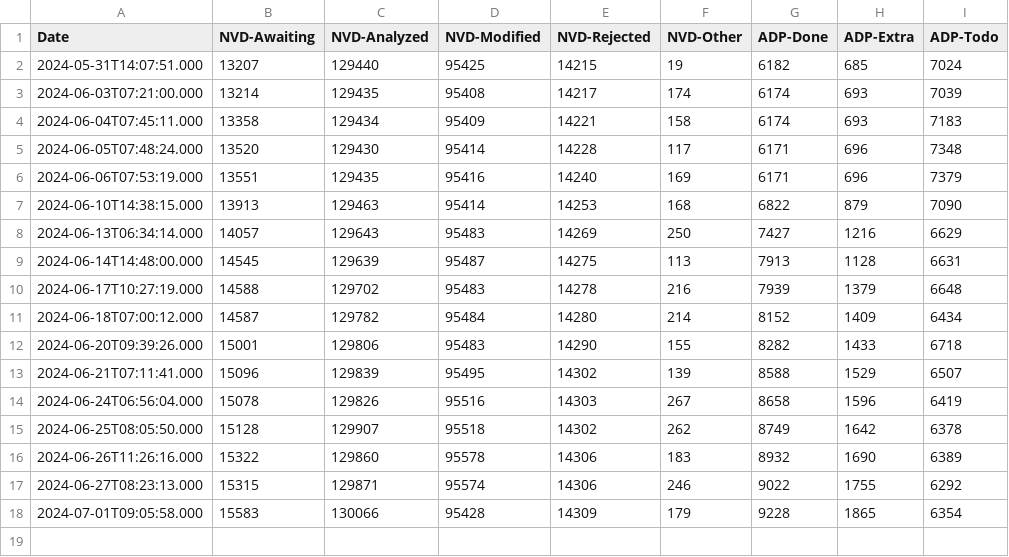
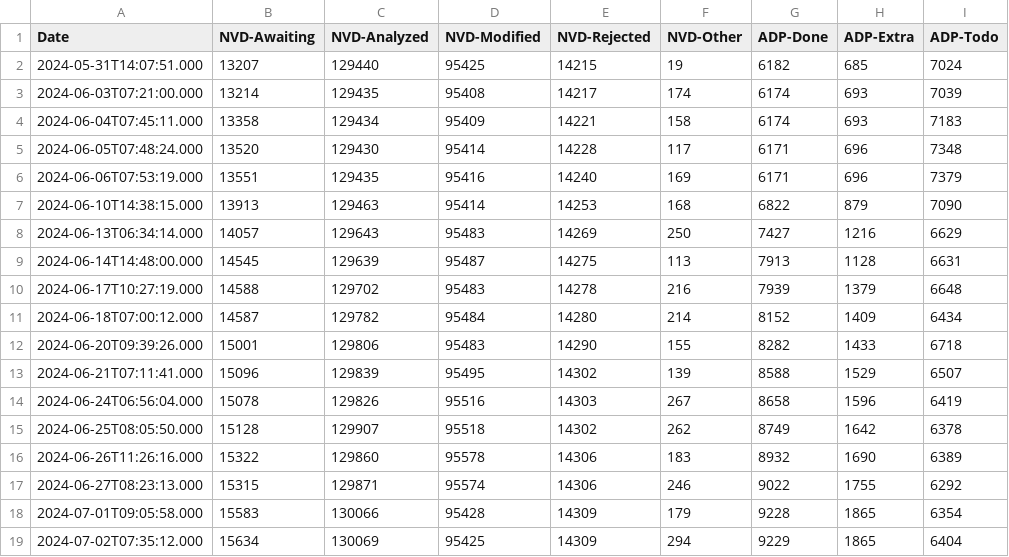
Before and after one commit to todb-cisa/vulnrichment, a CSV file: nvd-count/daily-stats.csv, drawn as a sheet.

Commit message:
Updating stats

```diff
--- a/nvd-count/daily-stats.csv
+++ b/nvd-count/daily-stats.csv
@@ -18 +18,2 @@ Date,NVD-Awaiting,NVD-Analyzed,NVD-Modified,NVD-Rejected,NVD-Other,ADP-Done,ADP-
 2024-07-01T09:05:58.000,15583,130066,95428,14309,179,9228,1865,6354
+2024-07-02T07:35:12.000,15634,130069,95425,14309,294,9229,1865,6404
```
Also changed, not shown: nvd-count/adp-processed.csv, 5 other files.
